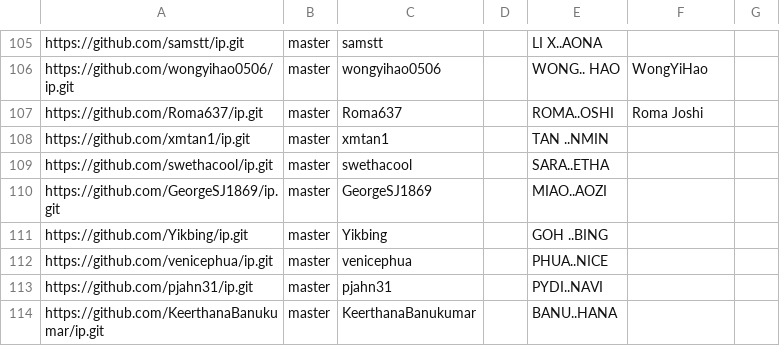
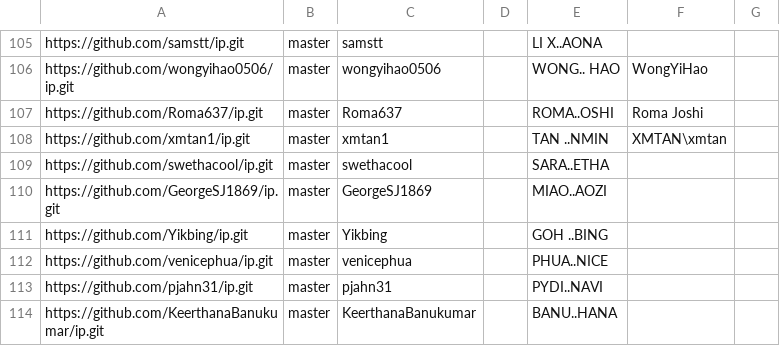
Before and after one commit to nus-cs2113-AY2425S2/ip-dashboard, a CSV file: configs/author-config.csv, drawn as a sheet; only a part is shown, gaps mark what is left out.

Commit message:
Update configs

```diff
--- a/configs/author-config.csv
+++ b/configs/author-config.csv
@@ -107,3 +107,3 @@ https://github.com/wongyihao0506/ip.git,master,wongyihao0506,,WONG.. HAO,WongYiH
 https://github.com/Roma637/ip.git,master,Roma637,,ROMA..OSHI,Roma Joshi,
-https://github.com/xmtan1/ip.git,master,xmtan1,,TAN ..NMIN,,
+https://github.com/xmtan1/ip.git,master,xmtan1,,TAN ..NMIN,XMTAN\xmtan,
 https://github.com/swethacool/ip.git,master,swethacool,,SARA..ETHA,,
```
